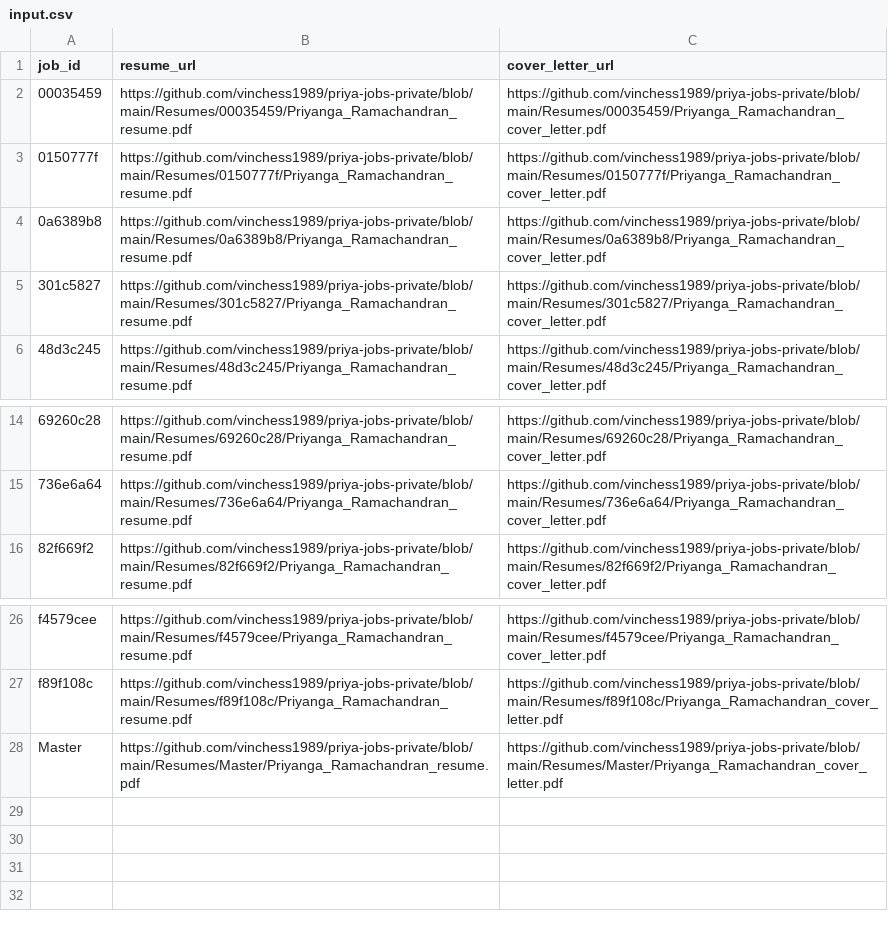
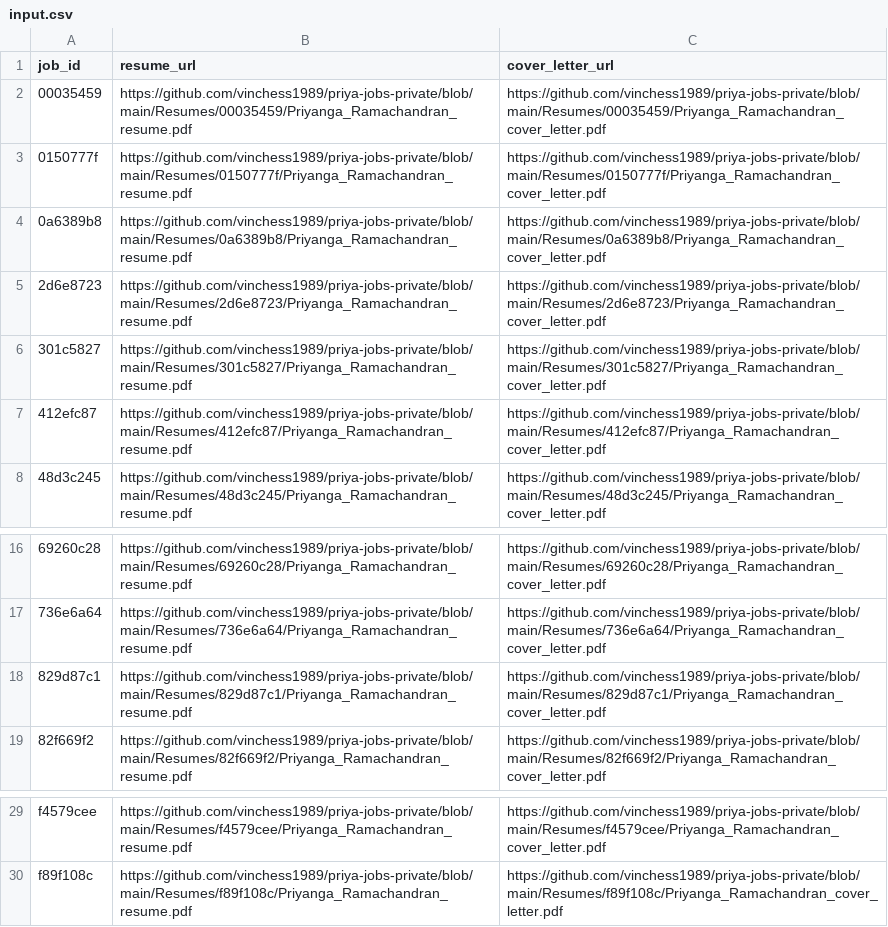
Before and after one commit to vinchess1989/priya-jobs-dashboard, a CSV file: input.csv, drawn as a sheet; only a part is shown, gaps mark what is left out.

```diff
--- a/input.csv
+++ b/input.csv
@@ -4,3 +4,5 @@ job_id,resume_url,cover_letter_url
 0a6389b8,https://github.com/vinchess1989/priya-jobs-private/blob/main/Resumes/0a6389b8/Priyanga_Ramachandran_resume.pdf,https://github.com/vinchess1989/priya-jobs-private/blob/main/Resumes/0a6389b8/Priyanga_Ramachandran_cover_letter.pdf
+2d6e8723,https://github.com/vinchess1989/priya-jobs-private/blob/main/Resumes/2d6e8723/Priyanga_Ramachandran_resume.pdf,https://github.com/vinchess1989/priya-jobs-private/blob/main/Resumes/2d6e8723/Priyanga_Ramachandran_cover_letter.pdf
 301c5827,https://github.com/vinchess1989/priya-jobs-private/blob/main/Resumes/301c5827/Priyanga_Ramachandran_resume.pdf,https://github.com/vinchess1989/priya-jobs-private/blob/main/Resumes/301c5827/Priyanga_Ramachandran_cover_letter.pdf
+412efc87,https://github.com/vinchess1989/priya-jobs-private/blob/main/Resumes/412efc87/Priyanga_Ramachandran_resume.pdf,https://github.com/vinchess1989/priya-jobs-private/blob/main/Resumes/412efc87/Priyanga_Ramachandran_cover_letter.pdf
 48d3c245,https://github.com/vinchess1989/priya-jobs-private/blob/main/Resumes/48d3c245/Priyanga_Ramachandran_resume.pdf,https://github.com/vinchess1989/priya-jobs-private/blob/main/Resumes/48d3c245/Priyanga_Ramachandran_cover_letter.pdf
@@ -15,2 +17,3 @@ job_id,resume_url,cover_letter_url
 736e6a64,https://github.com/vinchess1989/priya-jobs-private/blob/main/Resumes/736e6a64/Priyanga_Ramachandran_resume.pdf,https://github.com/vinchess1989/priya-jobs-private/blob/main/Resumes/736e6a64/Priyanga_Ramachandran_cover_letter.pdf
+829d87c1,https://github.com/vinchess1989/priya-jobs-private/blob/main/Resumes/829d87c1/Priyanga_Ramachandran_resume.pdf,https://github.com/vinchess1989/priya-jobs-private/blob/main/Resumes/829d87c1/Priyanga_Ramachandran_cover_letter.pdf
 82f669f2,https://github.com/vinchess1989/priya-jobs-private/blob/main/Resumes/82f669f2/Priyanga_Ramachandran_resume.pdf,https://github.com/vinchess1989/priya-jobs-private/blob/main/Resumes/82f669f2/Priyanga_Ramachandran_cover_letter.pdf
@@ -27,2 +30 @@ f4579cee,https://github.com/vinchess1989/priya-jobs-private/blob/main/Resumes/f4
 f89f108c,https://github.com/vinchess1989/priya-jobs-private/blob/main/Resumes/f89f108c/Priyanga_Ramachandran_resume.pdf,https://github.com/vinchess1989/priya-jobs-private/blob/main/Resumes/f89f108c/Priyanga_Ramachandran_cover_letter.pdf
-Master,https://github.com/vinchess1989/priya-jobs-private/blob/main/Resumes/Master/Priyanga_Ramachandran_resume.pdf,https://github.com/vinchess1989/priya-jobs-private/blob/main/Resumes/Master/Priyanga_Ramachandran_cover_letter.pdf
```
